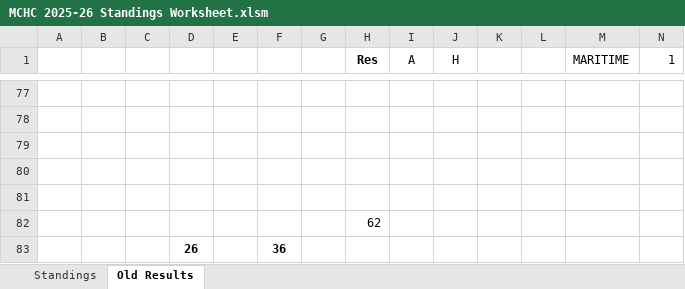
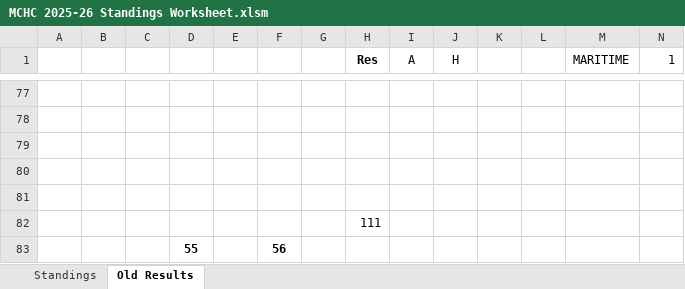
Before and after one commit to michael-m-casserly/methockey, an Excel workbook: DataFiles/MCHC 2025-26 Standings Worksheet.xlsm, sheet Old Results, drawn as a sheet; only a part is shown, gaps mark what is left out; values as stored, in another font and other column widths than the file's, no borders; removed rows and columns are numbered as before the commit, all else as after; rows hold the shown columns only; the diff covers the shown part only; the diff names each change by its address in the sheet, - before the commit and + after, or states it on an @@ line.

Commit message:
Metro Results from Weekend

```diff
--- a/DataFiles/MCHC 2025-26 Standings Worksheet.xlsm (sheet Old Results)
+++ b/DataFiles/MCHC 2025-26 Standings Worksheet.xlsm (sheet Old Results)
-H82 (Res): 62
+H82 (Res): 111
-row 83:  |  |  | 26 |  | 36
+row 83:  |  |  | 55 |  | 56
```
Also changed, not shown: 32 edited cells elsewhere in this sheet, sheet Standings, 3 other files.
